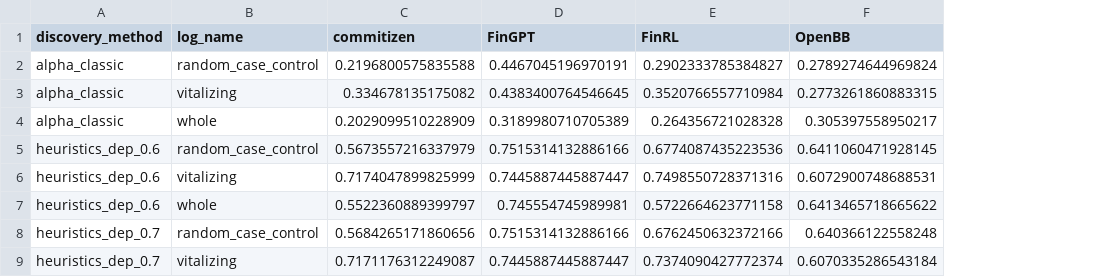
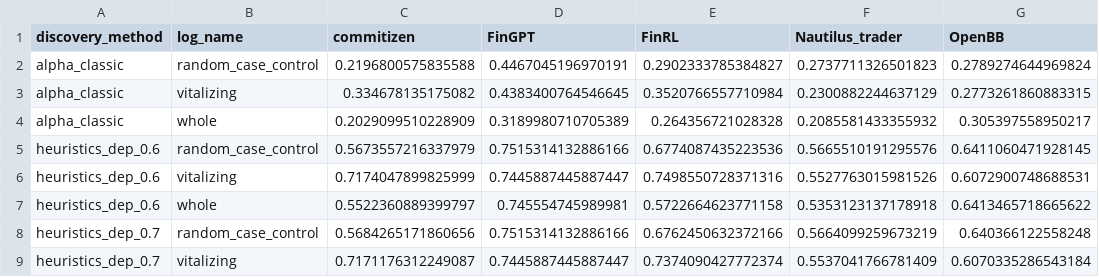
Before and after one commit to MahsaChoop/Lifecycle-Processes, a CSV file: results/tables/f_score_comparison_across_repos.csv, drawn as a sheet; only a part is shown; the diff names each change by its address in the sheet, - before the commit and + after, or states it on an @@ line.

Commit message:
rerun f_score comparision subplot for all repo

```diff
--- a/results/tables/f_score_comparison_across_repos.csv
+++ b/results/tables/f_score_comparison_across_repos.csv
+column F (Nautilus_trader), rows 2-9: 0.2737711326501823 | 0.2300882244637129 | 0.2085581433355932 | 0.5665510191295576 | 0.5527763015981526 | 0.5353123137178918 | 0.5664099259673219 | 0.5537041766781409
```
Also changed, not shown: 4 other files.
